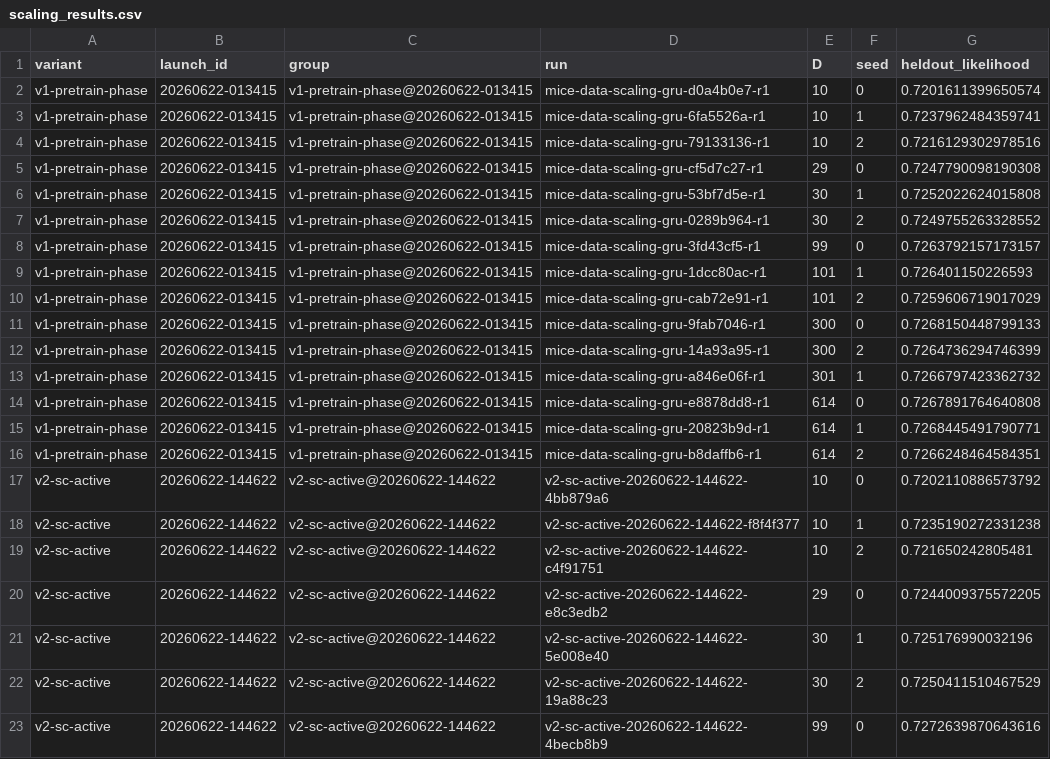
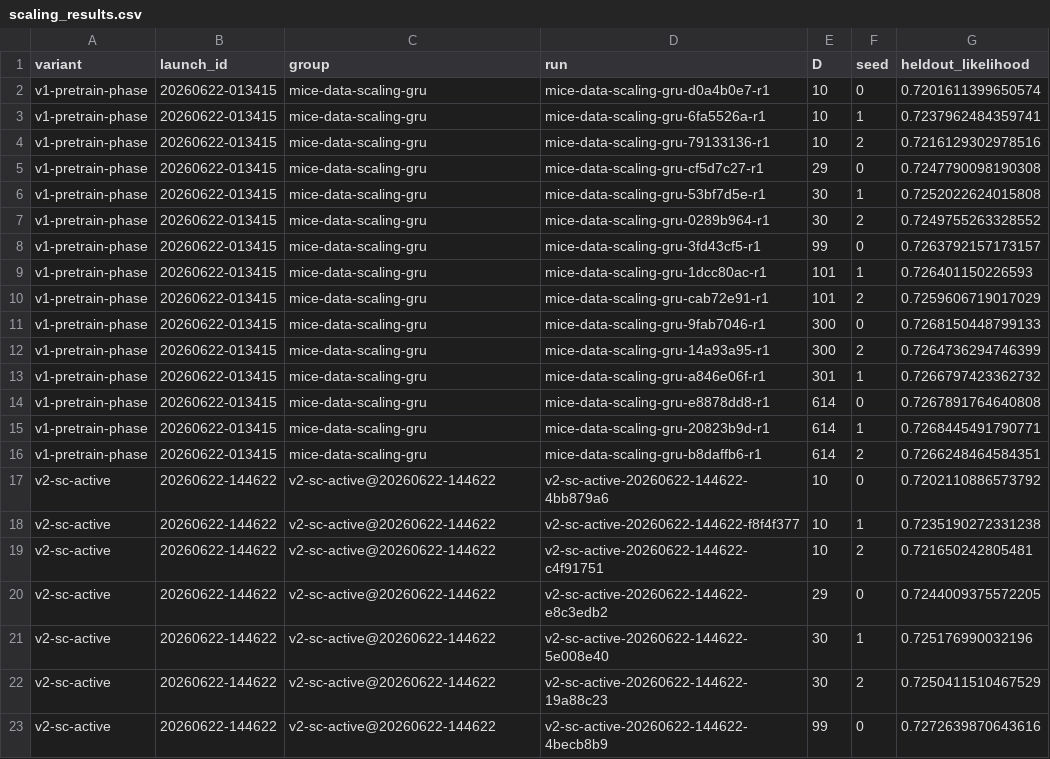
Before and after one commit to AllenNeuralDynamics/aind-disrnn-dispatcher, a CSV file: studies/data-scaling-law/scaling_results.csv, drawn as a sheet; only a part is shown.

Commit message:
docs(data-scaling): use actual v1 W&B group (mice-data-scaling-gru) in provenance
The v1 pretrain launch was submitted before the <variant>@<launch_id>
W&B-group convention existed. Its sweep.yaml and Beaker YAML shipped
WANDB_RUN_GROUP=mice-data-scaling-gru, and that is the group W&B
actually has — confirmed by:

  - 15 entries of variants/v1-pretrain-phase/launch_record/experiment_resumable_submitted.yaml
  - the W&B run-name prefix mice-data-scaling-gru-* in scaling_results.csv col 4
  - heldout_rerun_v1_*.json job_name fields
  - variants/v1-pretrain-phase/notes.md and sweep.yaml
  - analyze_scaling.py:93 emitting run.group (so a regen would write this group)

But four docs/artifacts had been hand-relabeled to a synthetic
'v1-pretrain-phase@20260622-013415' string that W&B never sees:
  - README.md:63 (variants table)
  - analysis/FINAL_REPORT.md:23 (Provenance line)
  - analysis/reports/r8-gru-vs-rl-baseline.md:8 (wandb_groups frontmatter)
  - scaling_results.csv col 3 on the 15 v1 rows

Replace the synthetic string with the real group name everywhere, and
drop the now-stale 'docs vs YAML' discrepancy paragraph from the
launch_record stub (the launch_record itself is the source of truth).

Not changed in this commit (separate suspected discrepancy; needs its
own verification from beaker_resumable.json):
  - FINAL_REPORT.md and README.md cite v1 Beaker exp
    01KVQ7EJ3C5YJ8FJVNJB8C8N36, but launch_record/results.md (commit
    c29fb26) records 01KVPPMQ38NNT00870Q1QAT0XF. One of those is wrong;
    deferred to a follow-up.

```diff
--- a/studies/data-scaling-law/scaling_results.csv
+++ b/studies/data-scaling-law/scaling_results.csv
@@ -1,17 +1,17 @@
 variant,launch_id,group,run,D,seed,heldout_likelihood
-v1-pretrain-phase,20260622-013415,v1-pretrain-phase@20260622-013415,mice-data-scaling-gru-d0a4b0e7-r1,10,0,0.7201611399650574
-v1-pretrain-phase,20260622-013415,v1-pretrain-phase@20260622-013415,mice-data-scaling-gru-6fa5526a-r1,10,1,0.7237962484359741
-v1-pretrain-phase,20260622-013415,v1-pretrain-phase@20260622-013415,mice-data-scaling-gru-79133136-r1,10,2,0.7216129302978516
-v1-pretrain-phase,20260622-013415,v1-pretrain-phase@20260622-013415,mice-data-scaling-gru-cf5d7c27-r1,29,0,0.7247790098190308
-v1-pretrain-phase,20260622-013415,v1-pretrain-phase@20260622-013415,mice-data-scaling-gru-53bf7d5e-r1,30,1,0.7252022624015808
-v1-pretrain-phase,20260622-013415,v1-pretrain-phase@20260622-013415,mice-data-scaling-gru-0289b964-r1,30,2,0.7249755263328552
-v1-pretrain-phase,20260622-013415,v1-pretrain-phase@20260622-013415,mice-data-scaling-gru-3fd43cf5-r1,99,0,0.7263792157173157
-v1-pretrain-phase,20260622-013415,v1-pretrain-phase@20260622-013415,mice-data-scaling-gru-1dcc80ac-r1,101,1,0.726401150226593
-v1-pretrain-phase,20260622-013415,v1-pretrain-phase@20260622-013415,mice-data-scaling-gru-cab72e91-r1,101,2,0.7259606719017029
-v1-pretrain-phase,20260622-013415,v1-pretrain-phase@20260622-013415,mice-data-scaling-gru-9fab7046-r1,300,0,0.7268150448799133
-v1-pretrain-phase,20260622-013415,v1-pretrain-phase@20260622-013415,mice-data-scaling-gru-14a93a95-r1,300,2,0.7264736294746399
-v1-pretrain-phase,20260622-013415,v1-pretrain-phase@20260622-013415,mice-data-scaling-gru-a846e06f-r1,301,1,0.7266797423362732
-v1-pretrain-phase,20260622-013415,v1-pretrain-phase@20260622-013415,mice-data-scaling-gru-e8878dd8-r1,614,0,0.7267891764640808
-v1-pretrain-phase,20260622-013415,v1-pretrain-phase@20260622-013415,mice-data-scaling-gru-20823b9d-r1,614,1,0.7268445491790771
-v1-pretrain-phase,20260622-013415,v1-pretrain-phase@20260622-013415,mice-data-scaling-gru-b8daffb6-r1,614,2,0.7266248464584351
+v1-pretrain-phase,20260622-013415,mice-data-scaling-gru,mice-data-scaling-gru-d0a4b0e7-r1,10,0,0.7201611399650574
+v1-pretrain-phase,20260622-013415,mice-data-scaling-gru,mice-data-scaling-gru-6fa5526a-r1,10,1,0.7237962484359741
+v1-pretrain-phase,20260622-013415,mice-data-scaling-gru,mice-data-scaling-gru-79133136-r1,10,2,0.7216129302978516
+v1-pretrain-phase,20260622-013415,mice-data-scaling-gru,mice-data-scaling-gru-cf5d7c27-r1,29,0,0.7247790098190308
+v1-pretrain-phase,20260622-013415,mice-data-scaling-gru,mice-data-scaling-gru-53bf7d5e-r1,30,1,0.7252022624015808
+v1-pretrain-phase,20260622-013415,mice-data-scaling-gru,mice-data-scaling-gru-0289b964-r1,30,2,0.7249755263328552
+v1-pretrain-phase,20260622-013415,mice-data-scaling-gru,mice-data-scaling-gru-3fd43cf5-r1,99,0,0.7263792157173157
+v1-pretrain-phase,20260622-013415,mice-data-scaling-gru,mice-data-scaling-gru-1dcc80ac-r1,101,1,0.726401150226593
+v1-pretrain-phase,20260622-013415,mice-data-scaling-gru,mice-data-scaling-gru-cab72e91-r1,101,2,0.7259606719017029
+v1-pretrain-phase,20260622-013415,mice-data-scaling-gru,mice-data-scaling-gru-9fab7046-r1,300,0,0.7268150448799133
+v1-pretrain-phase,20260622-013415,mice-data-scaling-gru,mice-data-scaling-gru-14a93a95-r1,300,2,0.7264736294746399
+v1-pretrain-phase,20260622-013415,mice-data-scaling-gru,mice-data-scaling-gru-a846e06f-r1,301,1,0.7266797423362732
+v1-pretrain-phase,20260622-013415,mice-data-scaling-gru,mice-data-scaling-gru-e8878dd8-r1,614,0,0.7267891764640808
+v1-pretrain-phase,20260622-013415,mice-data-scaling-gru,mice-data-scaling-gru-20823b9d-r1,614,1,0.7268445491790771
+v1-pretrain-phase,20260622-013415,mice-data-scaling-gru,mice-data-scaling-gru-b8daffb6-r1,614,2,0.7266248464584351
 v2-sc-active,20260622-144622,v2-sc-active@20260622-144622,v2-sc-active-20260622-144622-4bb879a6,10,0,0.7202110886573792
```
Also changed, not shown: 4 other files.
